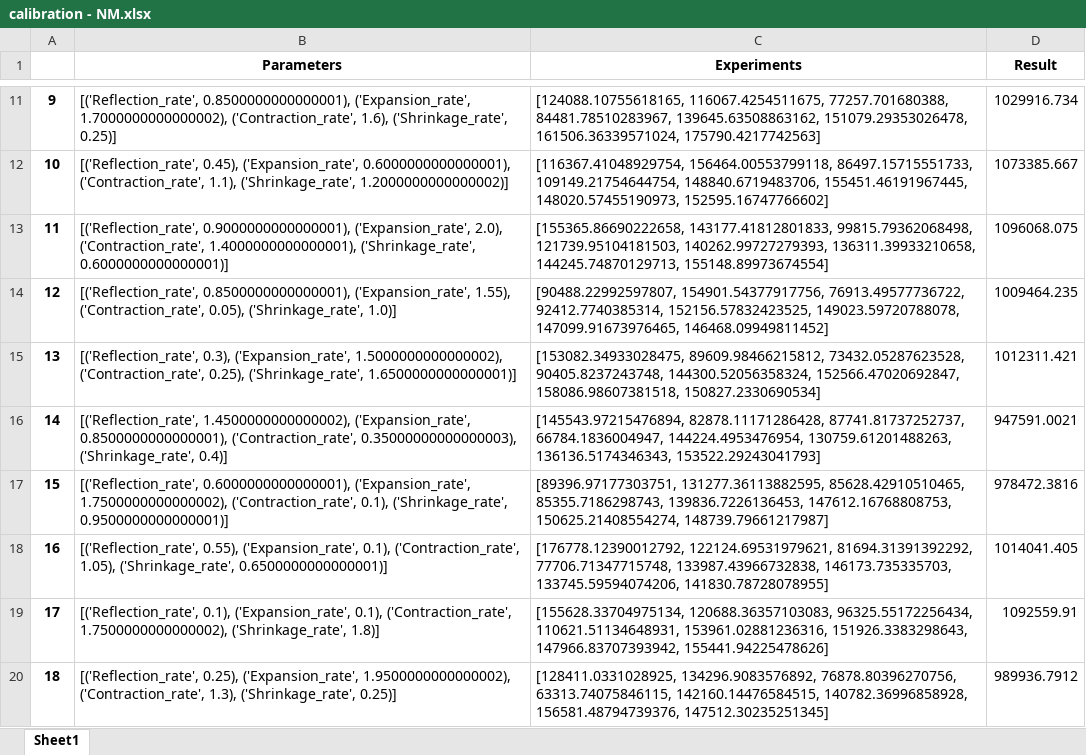
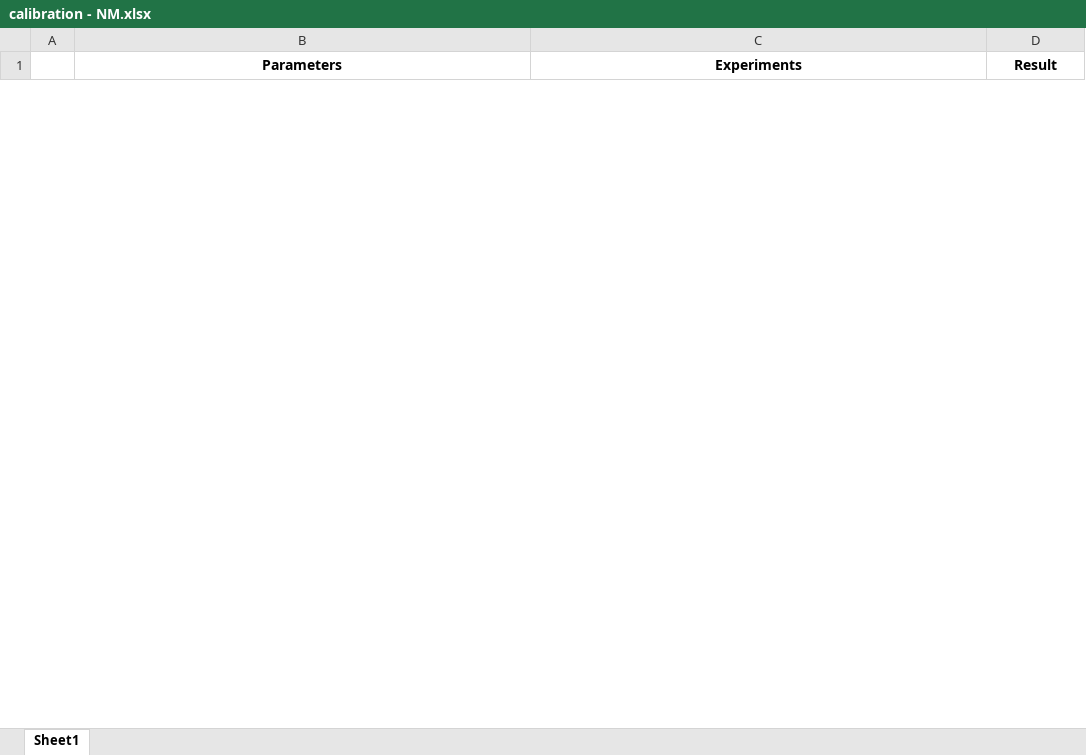
Before and after one commit to yu9800/SELSP_simOpt, an Excel workbook: calibration - NM.xlsx, sheet Sheet1, drawn as a sheet; only a part is shown, gaps mark what is left out; values as stored, in another font and other column widths than the file's, no borders; removed rows and columns are numbered as before the commit, all else as after; the diff covers the shown part only; the diff names each change by its address in the sheet, - before the commit and + after, or states it on an @@ line.

Commit message:
calibration runs

```diff
--- a/calibration - NM.xlsx (sheet Sheet1)
+++ b/calibration - NM.xlsx (sheet Sheet1)
-row 11: 9 | [('Reflection_rate', 0.8500000000000001), ('Expansion_rate', 1.7000000000000002), ('Contraction_rate', 1.6), ('Shrinkage_rate', 0.25)] | [124088.10755618165, 116067.4254511675, 77257.701680388, 84481.78510283967, 139645.63508863162, 151079.29353026478, 161506.36339571024, 175790.4217742563] | 1029916.734
-row 12: 10 | [('Reflection_rate', 0.45), ('Expansion_rate', 0.6000000000000001), ('Contraction_rate', 1.1), ('Shrinkage_rate', 1.2000000000000002)] | [116367.41048929754, 156464.00553799118, 86497.15715551733, 109149.21754644754, 148840.6719483706, 155451.46191967445, 148020.57455190973, 152595.16747766602] | 1073385.667
-row 13: 11 | [('Reflection_rate', 0.9000000000000001), ('Expansion_rate', 2.0), ('Contraction_rate', 1.4000000000000001), ('Shrinkage_rate', 0.6000000000000001)] | [155365.86690222658, 143177.41812801833, 99815.79362068498, 121739.95104181503, 140262.99727279393, 136311.39933210658, 144245.74870129713, 155148.89973674554] | 1096068.075
-row 14: 12 | [('Reflection_rate', 0.8500000000000001), ('Expansion_rate', 1.55), ('Contraction_rate', 0.05), ('Shrinkage_rate', 1.0)] | [90488.22992597807, 154901.54377917756, 76913.49577736722, 92412.7740385314, 152156.57832423525, 149023.59720788078, 147099.91673976465, 146468.09949811452] | 1009464.235
-row 15: 13 | [('Reflection_rate', 0.3), ('Expansion_rate', 1.5000000000000002), ('Contraction_rate', 0.25), ('Shrinkage_rate', 1.6500000000000001)] | [153082.34933028475, 89609.98466215812, 73432.05287623528, 90405.8237243748, 144300.52056358324, 152566.47020692847, 158086.98607381518, 150827.2330690534] | 1012311.421
-row 16: 14 | [('Reflection_rate', 1.4500000000000002), ('Expansion_rate', 0.8500000000000001), ('Contraction_rate', 0.35000000000000003), ('Shrinkage_rate', 0.4)] | [145543.97215476894, 82878.11171286428, 87741.81737252737, 66784.1836004947, 144224.4953476954, 130759.61201488263, 136136.5174346343, 153522.29243041793] | 947591.0021
-row 17: 15 | [('Reflection_rate', 0.6000000000000001), ('Expansion_rate', 1.7500000000000002), ('Contraction_rate', 0.1), ('Shrinkage_rate', 0.9500000000000001)] | [89396.97177303751, 131277.36113882595, 85628.42910510465, 85355.7186298743, 139836.7226136453, 147612.16768808753, 150625.21408554274, 148739.79661217987] | 978472.3816
-row 18: 16 | [('Reflection_rate', 0.55), ('Expansion_rate', 0.1), ('Contraction_rate', 1.05), ('Shrinkage_rate', 0.6500000000000001)] | [176778.12390012792, 122124.69531979621, 81694.31391392292, 77706.71347715748, 133987.43966732838, 146173.735335703, 133745.59594074206, 141830.78728078955] | 1014041.405
-row 19: 17 | [('Reflection_rate', 0.1), ('Expansion_rate', 0.1), ('Contraction_rate', 1.7500000000000002), ('Shrinkage_rate', 1.8)] | [155628.33704975134, 120688.36357103083, 96325.55172256434, 110621.51134648931, 153961.02881236316, 151926.3383298643, 147966.83707393942, 155441.94225478626] | 1092559.91
-row 20: 18 | [('Reflection_rate', 0.25), ('Expansion_rate', 1.9500000000000002), ('Contraction_rate', 1.3), ('Shrinkage_rate', 0.25)] | [128411.0331028925, 134296.9083576892, 76878.80396270756, 63313.74075846115, 142160.14476584515, 140782.36996858928, 156581.48794739376, 147512.30235251345] | 989936.7912
```
Also changed, not shown: 15 added rows and 30 removed rows elsewhere in this sheet, 9 other files.
